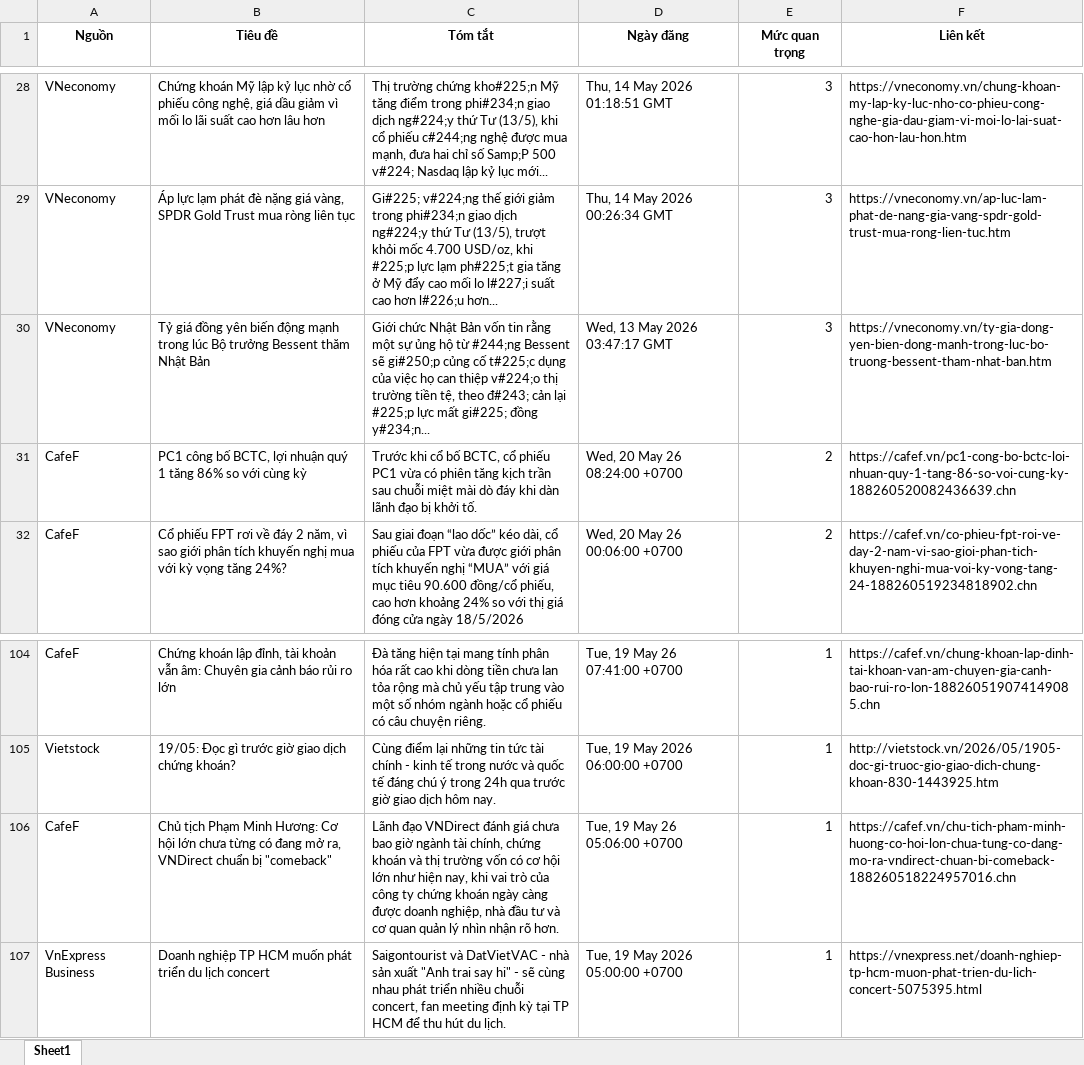
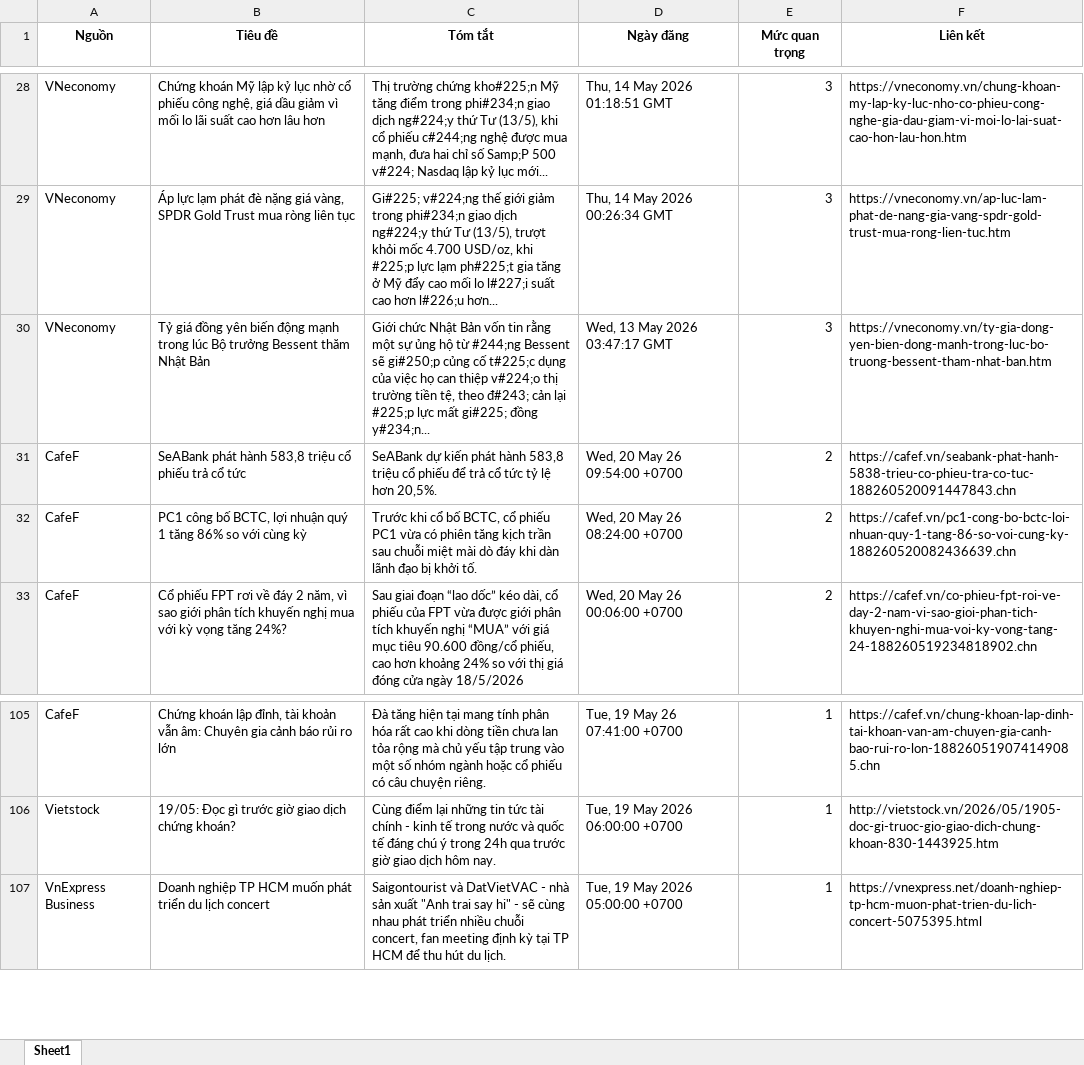
Before and after one commit to Ngoduc1110/ND, an Excel workbook: NEWS/market_news.xlsx, sheet Sheet1, drawn as a sheet; only a part is shown, gaps mark what is left out; values as stored, in another font and other column widths than the file's, no borders; removed rows and columns are numbered as before the commit, all else as after; the diff names each change by its address in the sheet, - before the commit and + after, or states it on an @@ line.

Commit message:
Auto-update data and report at 2026-05-20 10:08

```diff
--- a/NEWS/market_news.xlsx (sheet Sheet1)
+++ b/NEWS/market_news.xlsx (sheet Sheet1)
+row 31: CafeF | SeABank phát hành 583,8 triệu cổ phiếu trả cổ tức | SeABank dự kiến phát hành 583,8 triệu cổ phiếu để trả cổ tức tỷ lệ hơn 20,5%. | Wed, 20 May 26 09:54:00 +0700 | 2 | https://cafef.vn/seabank-phat-hanh-5838-trieu-co-phieu-tra-co-tuc-188260520091447843.chn
-row 106: CafeF | Chủ tịch Phạm Minh Hương: Cơ hội lớn chưa từng có đang mở ra, VNDirect chuẩn bị "comeback" | Lãnh đạo VNDirect đánh giá chưa bao giờ ngành tài chính, chứng khoán và thị trường vốn có cơ hội lớn như hiện nay, khi vai trò của công ty chứng khoán ngày càng được doanh nghiệp, nhà đầu tư và cơ quan quản lý nhìn nhận rõ hơn. | Tue, 19 May 26 05:06:00 +0700 | 1 | https://cafef.vn/chu-tich-pham-minh-huong-co-hoi-lon-chua-tung-co-dang-mo-ra-vndirect-chuan-bi-comeback-188260518224957016.chn
```
Also changed, not shown: 4 other files.
